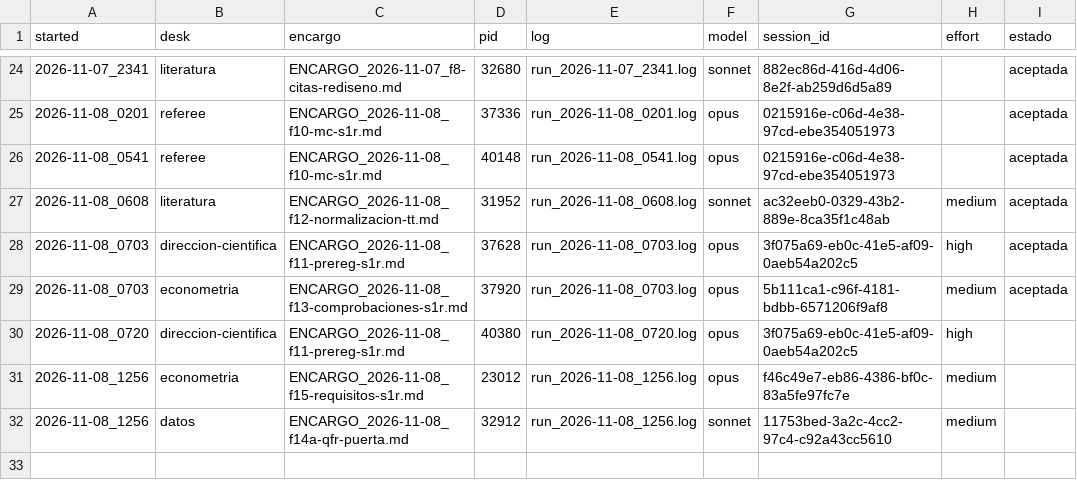
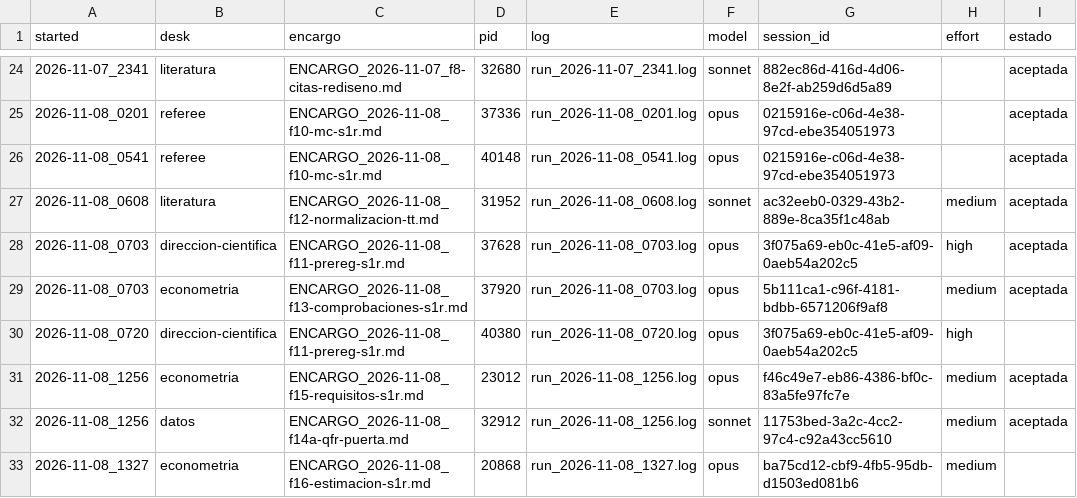
Before and after one commit to alopezlamata-glitch/research-desk, a CSV file: desks/RUNS.csv, drawn as a sheet; only a part is shown, gaps mark what is left out.

```diff
--- a/desks/RUNS.csv
+++ b/desks/RUNS.csv
@@ -30,3 +30,4 @@ started,desk,encargo,pid,log,model,session_id,effort,estado
 2026-11-08_0720,direccion-cientifica,ENCARGO_2026-11-08_f11-prereg-s1r.md,40380,run_2026-11-08_0720.log,opus,3f075a69-eb0c-41e5-af09-0aeb54a202c5,high,
-2026-11-08_1256,econometria,ENCARGO_2026-11-08_f15-requisitos-s1r.md,23012,run_2026-11-08_1256.log,opus,f46c49e7-eb86-4386-bf0c-83a5fe97fc7e,medium,
-2026-11-08_1256,datos,ENCARGO_2026-11-08_f14a-qfr-puerta.md,32912,run_2026-11-08_1256.log,sonnet,11753bed-3a2c-4cc2-97c4-c92a43cc5610,medium,
+2026-11-08_1256,econometria,ENCARGO_2026-11-08_f15-requisitos-s1r.md,23012,run_2026-11-08_1256.log,opus,f46c49e7-eb86-4386-bf0c-83a5fe97fc7e,medium,aceptada
+2026-11-08_1256,datos,ENCARGO_2026-11-08_f14a-qfr-puerta.md,32912,run_2026-11-08_1256.log,sonnet,11753bed-3a2c-4cc2-97c4-c92a43cc5610,medium,aceptada
+2026-11-08_1327,econometria,ENCARGO_2026-11-08_f16-estimacion-s1r.md,20868,run_2026-11-08_1327.log,opus,ba75cd12-cbf9-4fb5-95db-d1503ed081b6,medium,
```
Also changed, not shown: 9 other files.
